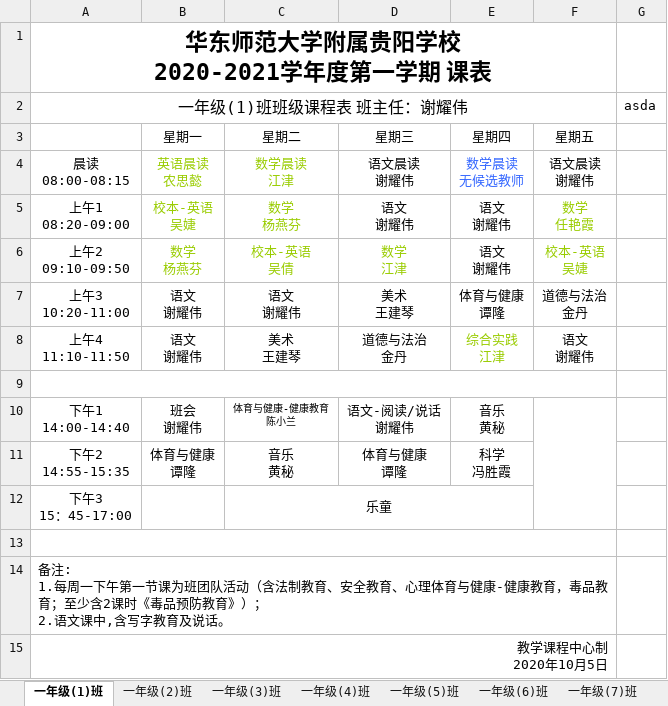
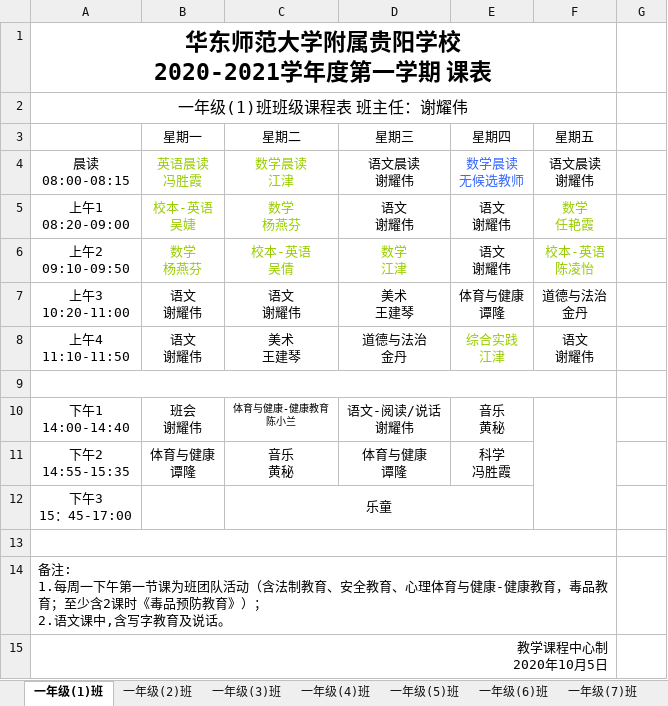
Before and after one commit to xxhddt163/myapp, an Excel workbook: Schedule/test.xlsx, sheet 一年级(1)班, drawn as a sheet; values as stored, in another font and other column widths than the file's, no borders; ↵ is a line break in a cell; the diff names each change by its address in the sheet, - before the commit and + after, or states it on an @@ line.

```diff
--- a/Schedule/test.xlsx (sheet 一年级(1)班)
+++ b/Schedule/test.xlsx (sheet 一年级(1)班)
-G2: asda
+G2: (empty)
-B4 (星期一): 英语晨读 ↵ 农思懿
+B4 (星期一): 英语晨读 ↵ 冯胜霞
-F6 (星期五): 校本-英语 ↵ 吴婕
+F6 (星期五): 校本-英语 ↵ 陈凌怡
```
Also changed, not shown: sheet log, sheet 一年级(2)班, sheet 一年级(3)班, 1 other file.
